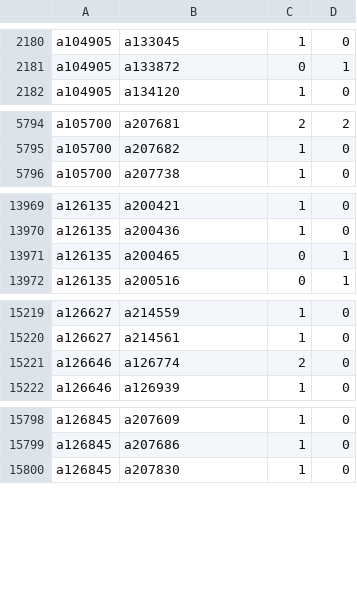
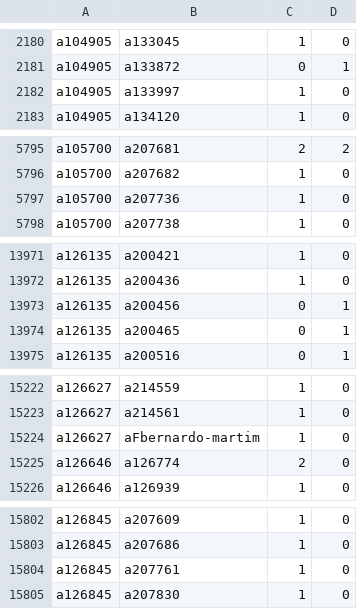
Before and after one commit to robertzechovsky639-ui/tenis, a TSV file: state/h2h/00.tsv, drawn as a sheet; only a part is shown, gaps mark what is left out; the diff covers the shown part only; the diff names each change by its address in the sheet, - before the commit and + after, or states it on an @@ line.

```diff
--- a/state/h2h/00.tsv
+++ b/state/h2h/00.tsv
+row 2182: a104905 | a133997 | 1 | 0
+row 5797: a105700 | a207736 | 1 | 0
+row 13973: a126135 | a200456 | 0 | 1
+row 15224: a126627 | aFbernardo-martim | 1 | 0
+row 15804: a126845 | a207761 | 1 | 0
```
Also changed, not shown: 6 added rows and 5 edited cells elsewhere in this file, state/h2h/01.tsv, state/h2h/07.tsv, 26 other files.
